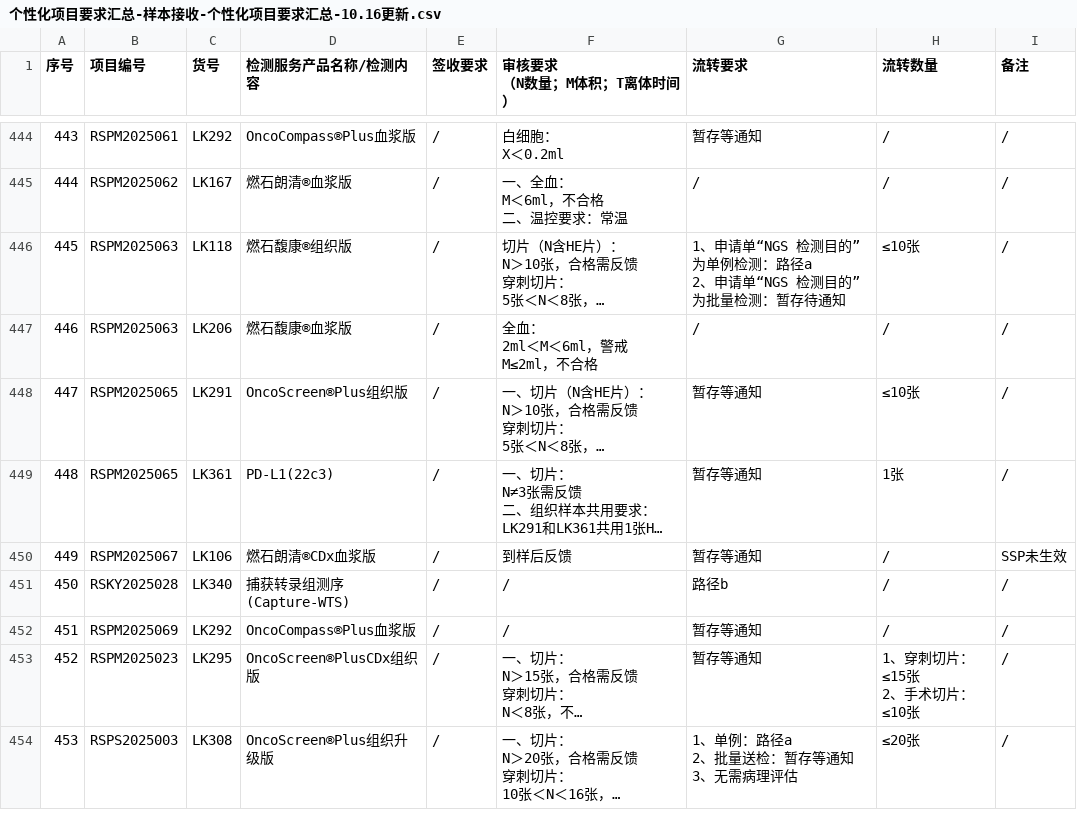
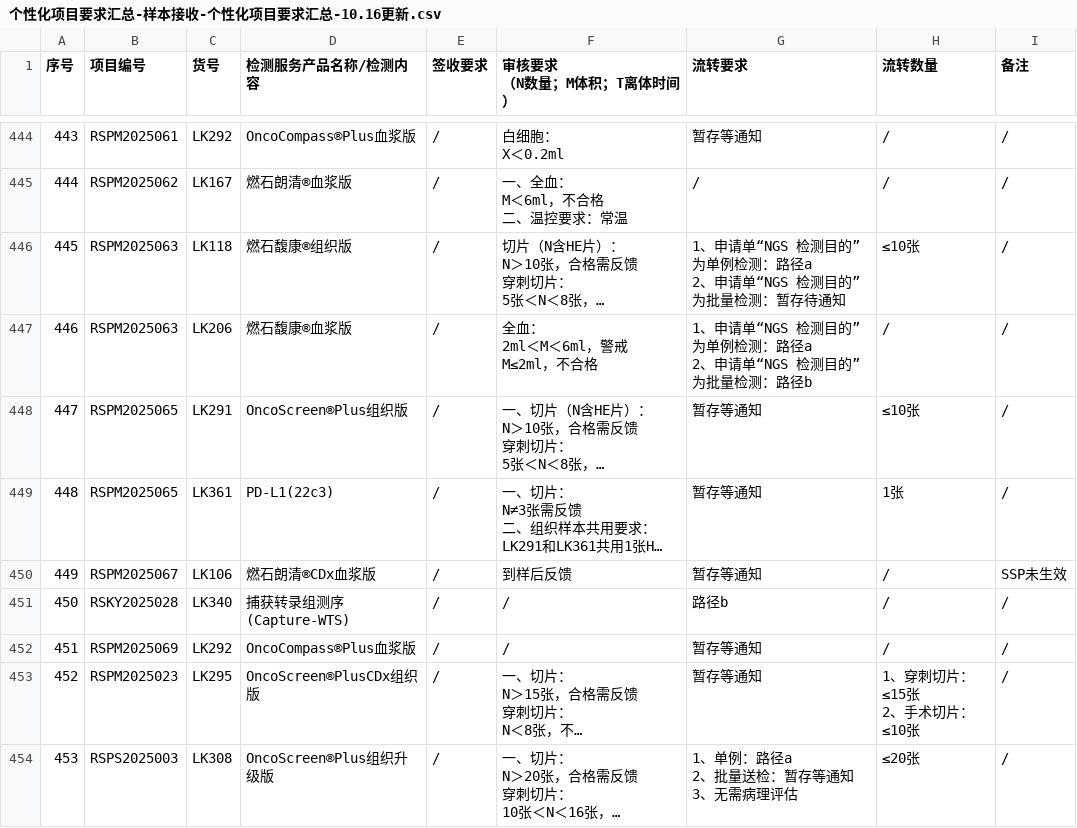
Before and after one commit to sy2924/project-qc-data, a CSV file: 个性化项目要求汇总-样本接收-个性化项目要求汇总-10.16更新.csv, drawn as a sheet; only a part is shown, gaps mark what is left out; long unchanged cells end in …; ↵ is a line break in a cell; the diff names each change by its address in the sheet, - before the commit and + after, or states it on an @@ line.

Commit message:
Update 个性化项目要求汇总-样本接收-个性化项目要求汇总-10.16更新.csv

```diff
--- a/个性化项目要求汇总-样本接收-个性化项目要求汇总-10.16更新.csv
+++ b/个性化项目要求汇总-样本接收-个性化项目要求汇总-10.16更新.csv
-G447 (流转要求): /
+G447 (流转要求): 1、申请单“NGS 检测目的”为单例检测：路径a ↵ 2、申请单“NGS 检测目的”为批量检测：路径b
```
